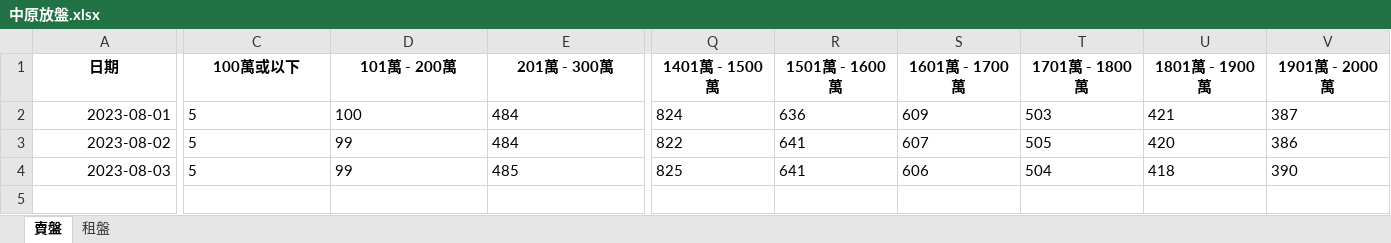
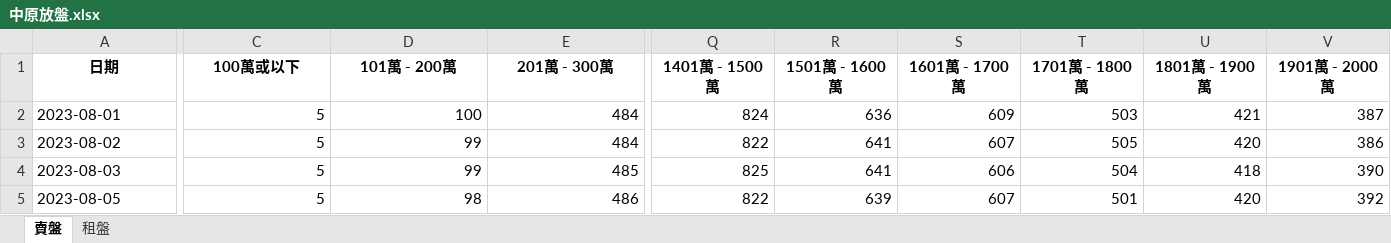
Before and after one commit to kayiutung/Runcode, an Excel workbook: 中原放盤.xlsx, sheet 賣盤, drawn as a sheet; only a part is shown, gaps mark what is left out; values as stored, in another font and other column widths than the file's, no borders; rows hold the shown columns only; the diff covers the shown part only; the diff names each change by its address in the sheet, - before the commit and + after, or states it on an @@ line.

```diff
--- a/中原放盤.xlsx (sheet 賣盤)
+++ b/中原放盤.xlsx (sheet 賣盤)
-A2:A4 alignment: right
+A2:A4 alignment: left
-C2:E4 alignment: left
+C2:E4 alignment: right
-Q2:V2 alignment: left
+Q2:V2 alignment: right
-Q3:V4 alignment: left
+Q3:V4 alignment: right
+row 5: 2023-08-05 | 5 | 98 | 486 | 822 | 639 | 607 | 501 | 420 | 392
```
Also changed, not shown: cell formats elsewhere in this sheet, sheet 租盤.
